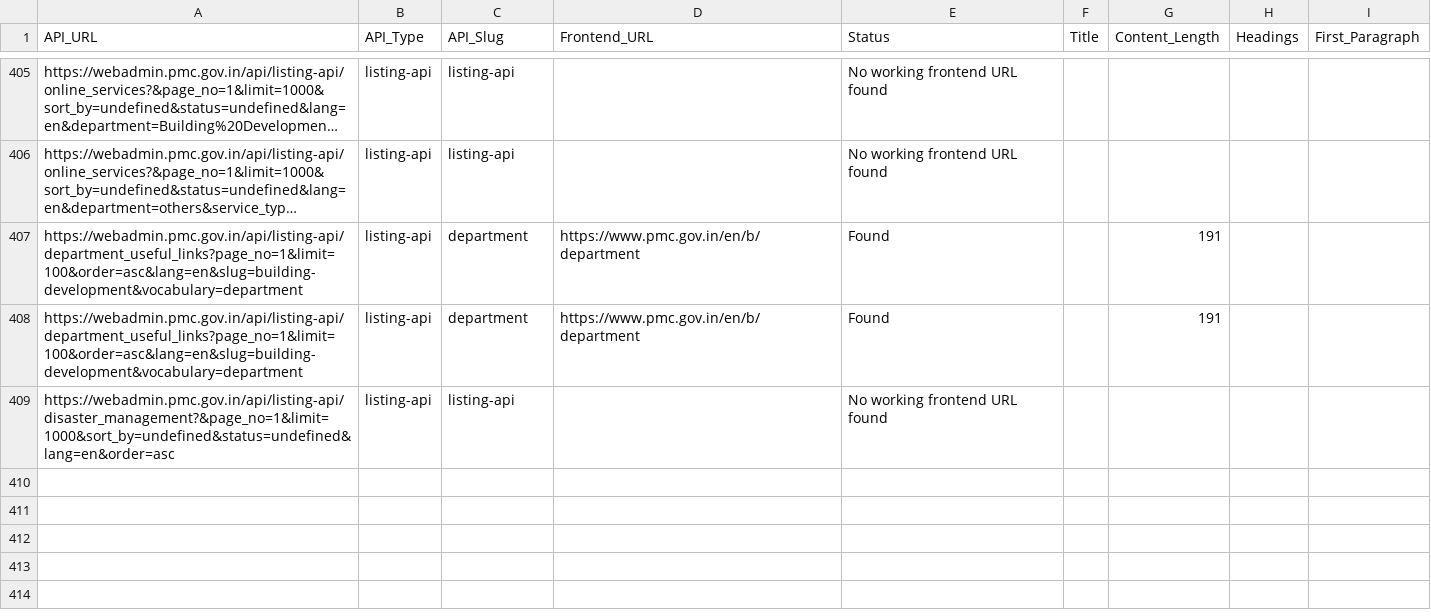
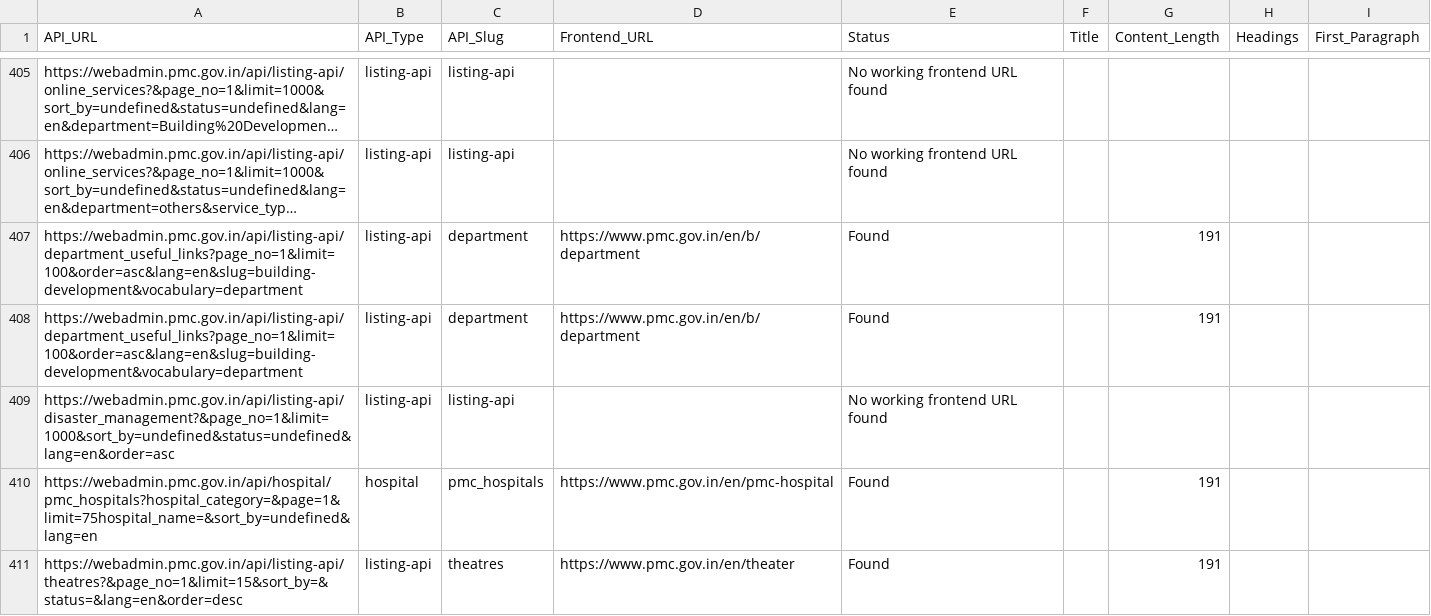
Before and after one commit to StarkAI3/PMCBOT_21_8, a CSV file: comprehensive_all_api_mappings.csv, drawn as a sheet; only a part is shown, gaps mark what is left out; long unchanged cells end in …; the diff names each change by its address in the sheet, - before the commit and + after, or states it on an @@ line.

Commit message:
Update comprehensive API mappings with latest data

```diff
--- a/comprehensive_all_api_mappings.csv
+++ b/comprehensive_all_api_mappings.csv
+row 410: https://webadmin.pmc.gov.in/api/hospital/pmc_hospitals?hospital_category=&page=1&limit=75hospital_name=&sort_by=undefined&lang=en | hospital | pmc_hospitals | https://www.pmc.gov.in/en/pmc-hospital | Found |  | 191
+row 411: https://webadmin.pmc.gov.in/api/listing-api/theatres?&page_no=1&limit=15&sort_by=&status=&lang=en&order=desc | listing-api | theatres | https://www.pmc.gov.in/en/theater | Found |  | 191
```
Also changed, not shown: 1 other file.
